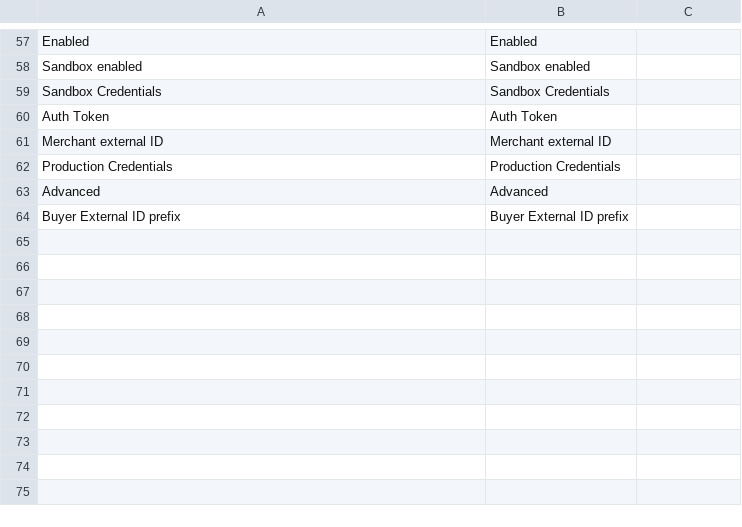
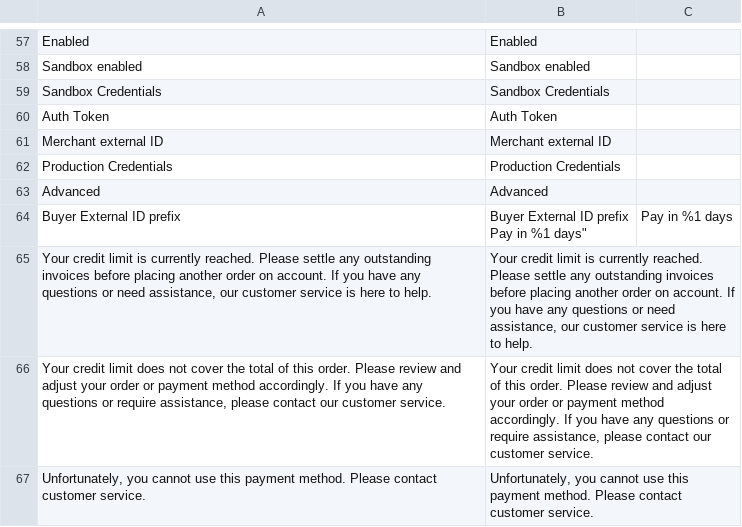
Before and after one commit to tilta-io/tilta-magento-2-plugin, a CSV file: src/i18n/en_US.csv, drawn as a sheet; only a part is shown, gaps mark what is left out.

```diff
--- a/src/i18n/en_US.csv
+++ b/src/i18n/en_US.csv
@@ -63,3 +63,6 @@ Enabled,Enabled
 Advanced,Advanced
-"Buyer External ID prefix","Buyer External ID prefix
-
+"Buyer External ID prefix","Buyer External ID prefix
+"Pay in %1 days","Pay in %1 days"
+"Your credit limit is currently reached. Please settle any outstanding invoices before placing another order on account. If you have any questions or need assistance, our customer service is here to help.","Your credit limit is currently reached. Please settle any outstanding invoices before placing another order on account. If you have any questions or need assistance, our customer service is here to help."
+"Your credit limit does not cover the total of this order. Please review and adjust your order or payment method accordingly. If you have any questions or require assistance, please contact our customer service.","Your credit limit does not cover the total of this order. Please review and adjust your order or payment method accordingly. If you have any questions or require assistance, please contact our customer service."
+"Unfortunately, you cannot use this payment method. Please contact customer service.","Unfortunately, you cannot use this payment method. Please contact customer service."
```
Also changed, not shown: src/i18n/de_DE.csv, 18 other files.
